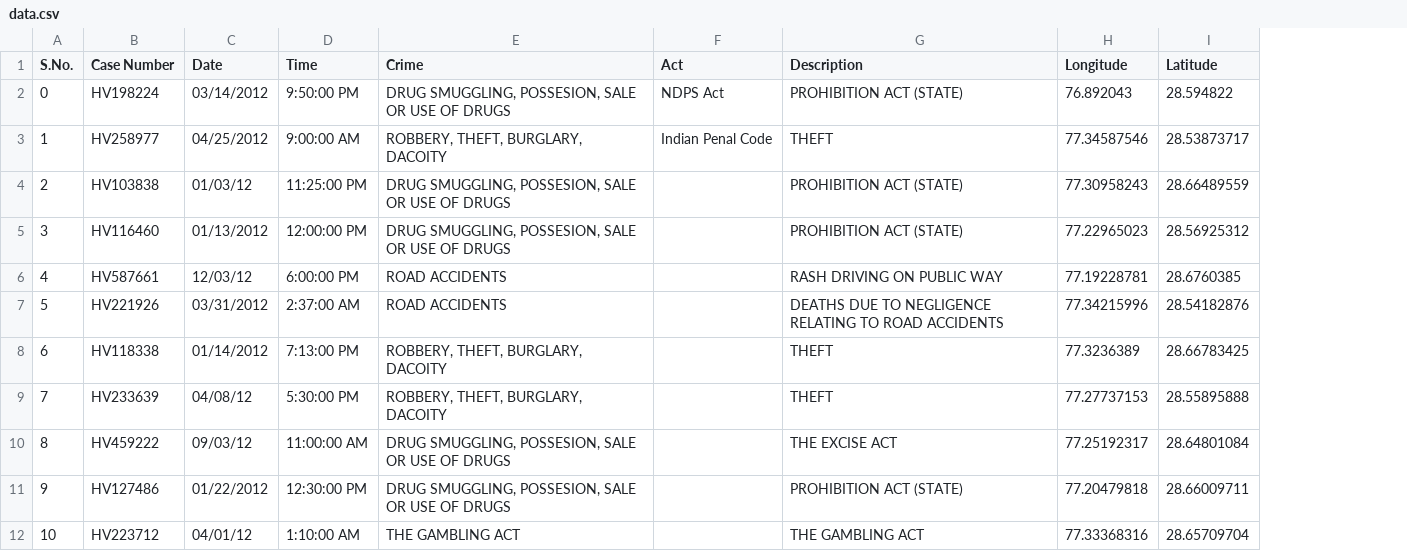
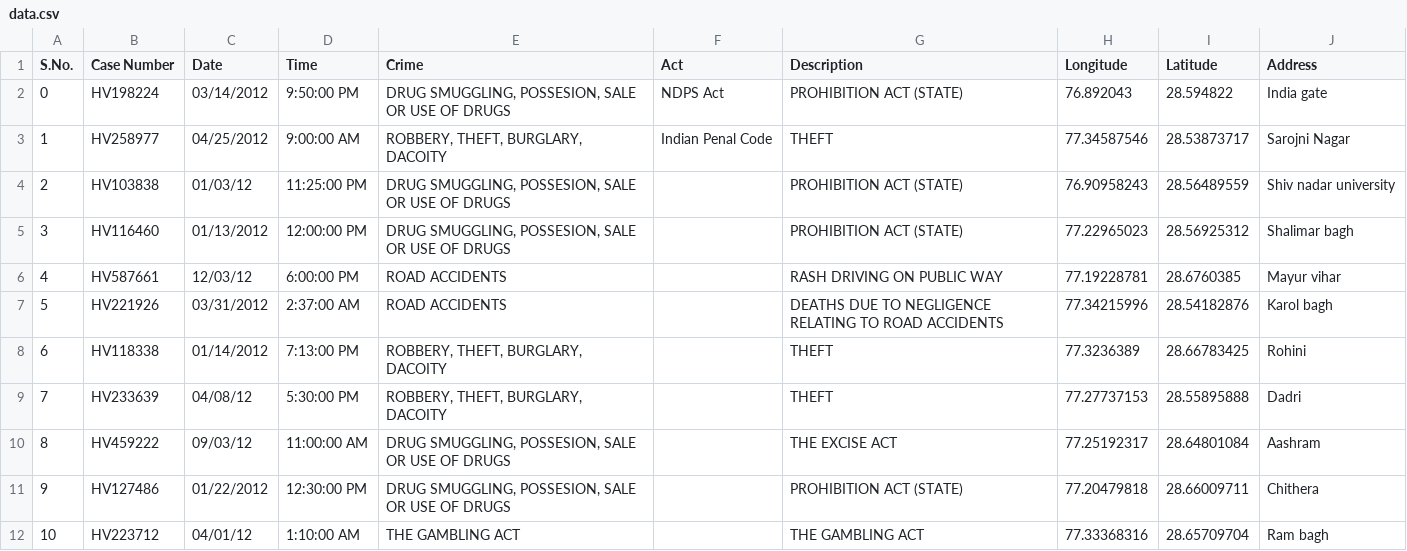
Before and after one commit to IRIS-SIH2022/PreWork, a CSV file: Data Preprocessing/data.csv, drawn as a sheet; only a part is shown; the diff names each change by its address in the sheet, - before the commit and + after, or states it on an @@ line.

Commit message:
Added automation script to convert physical address to lat lng

```diff
--- a/Data Preprocessing/data.csv
+++ b/Data Preprocessing/data.csv
+column J (Address), rows 2-12: India gate | Sarojni Nagar | Shiv nadar university | Shalimar bagh | Mayur vihar | Karol bagh | Rohini | Dadri | Aashram | Chithera | Ram bagh
-H4 (Longitude): 77.30958243
+H4 (Longitude): 76.90958243
-I4 (Latitude): 28.66489559
+I4 (Latitude): 28.56489559
```
Also changed, not shown: Data Preprocessing/out.csv, 2 other files.
